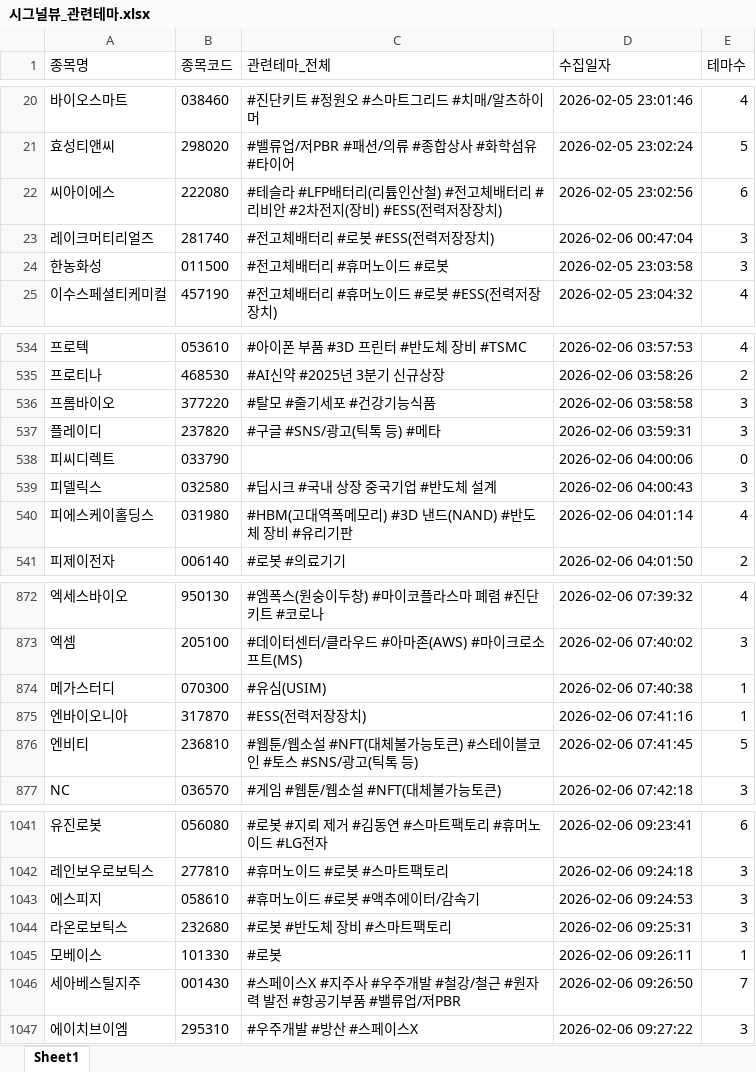
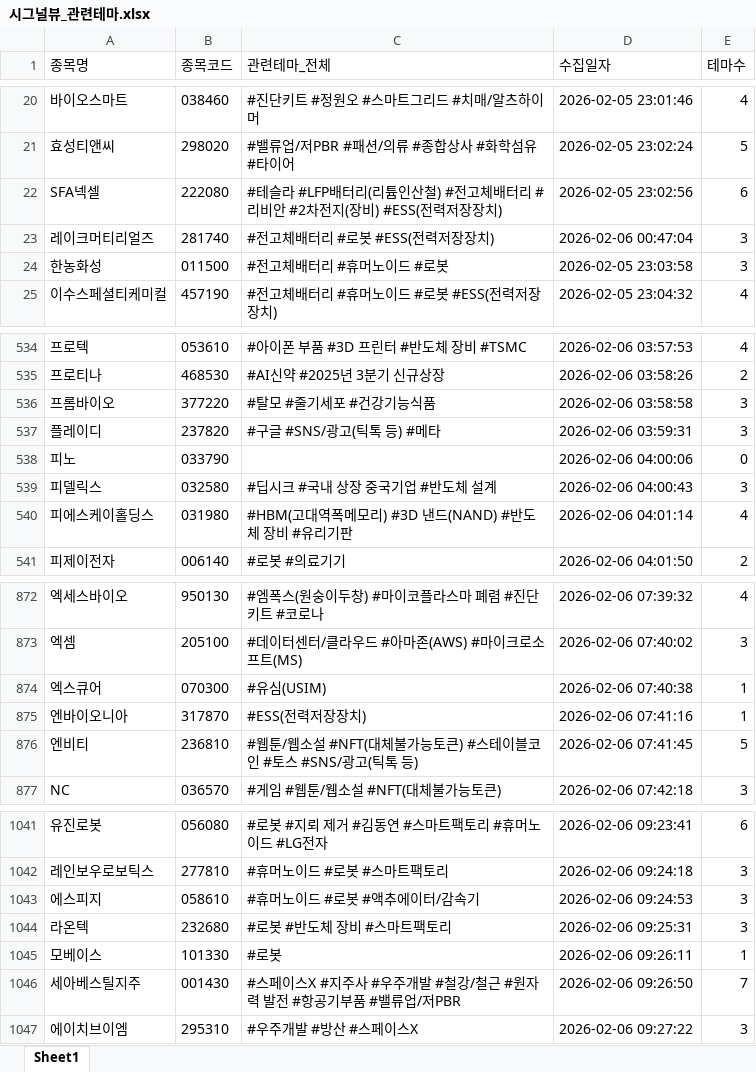
Before and after one commit to office4867-boop/Sang1000-bot, an Excel workbook: 시그널뷰_관련테마.xlsx, sheet Sheet1, drawn as a sheet; only a part is shown, gaps mark what is left out; values as stored, in another font and other column widths than the file's, no borders; the diff names each change by its address in the sheet, - before the commit and + after, or states it on an @@ line.

```diff
--- a/시그널뷰_관련테마.xlsx (sheet Sheet1)
+++ b/시그널뷰_관련테마.xlsx (sheet Sheet1)
-A22 (종목명): 씨아이에스
+A22 (종목명): SFA넥셀
-A538 (종목명): 피씨디렉트
+A538 (종목명): 피노
-A874 (종목명): 메가스터디
+A874 (종목명): 엑스큐어
-A1044 (종목명): 라온로보틱스
+A1044 (종목명): 라온텍
```
Also changed, not shown: 시그널뷰_기업개요.xlsx, 시그널뷰_테마별 기업개요.xlsx, 4 other files.
